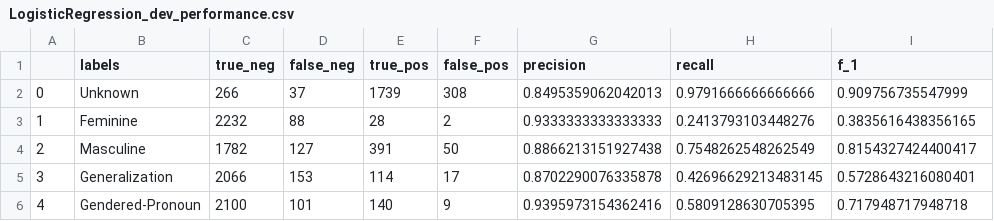
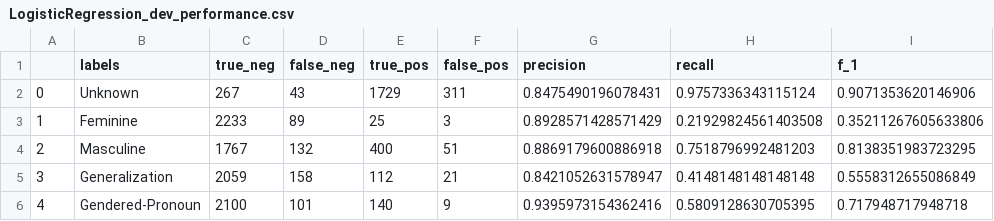
Before and after one commit to thegoose20/gender-bias, a CSV file: baseline_performance_metrics/LogisticRegression_dev_performance.csv, drawn as a sheet; only a part is shown; the diff covers the shown part only.

```diff
--- a/baseline_performance_metrics/LogisticRegression_dev_performance.csv
+++ b/baseline_performance_metrics/LogisticRegression_dev_performance.csv
@@ -1,6 +1,6 @@
 ,labels,true_neg,false_neg,true_pos,false_pos,precision,recall,f_1
-0,Unknown,266,37,1739,308,0.8495359062042013,0.9791666666666666,0.909756735547999
-1,Feminine,2232,88,28,2,0.9333333333333333,0.2413793103448276,0.3835616438356165
-2,Masculine,1782,127,391,50,0.8866213151927438,0.7548262548262549,0.8154327424400417
-3,Generalization,2066,153,114,17,0.8702290076335878,0.42696629213483145,0.5728643216080401
+0,Unknown,267,43,1729,311,0.8475490196078431,0.9757336343115124,0.9071353620146906
+1,Feminine,2233,89,25,3,0.8928571428571429,0.21929824561403508,0.35211267605633806
+2,Masculine,1767,132,400,51,0.8869179600886918,0.7518796992481203,0.8138351983723295
+3,Generalization,2059,158,112,21,0.8421052631578947,0.4148148148148148,0.5558312655086849
 4,Gendered-Pronoun,2100,101,140,9,0.9395973154362416,0.5809128630705395,0.717948717948718
```
Also changed, not shown: 24 edited cells elsewhere in this file, baseline_performance_metrics/MultinomialNB_dev_performance.csv, baseline_performance_metrics/RandomForest_dev_performance.csv, 28 other files.
